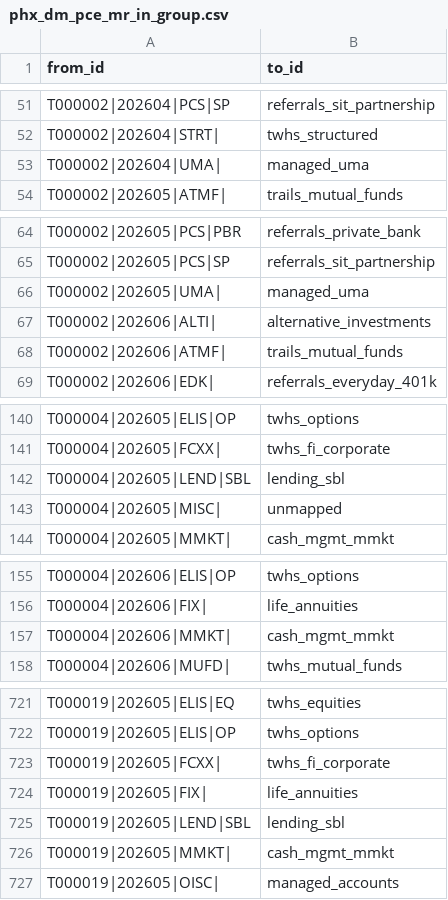
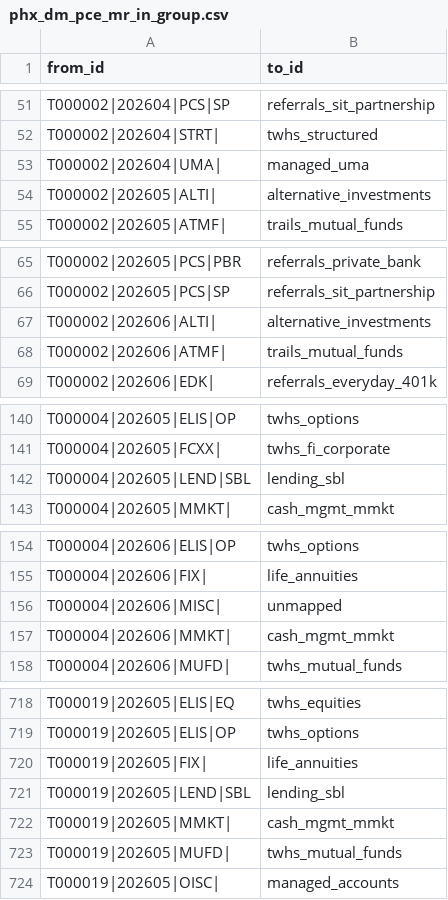
Before and after one commit to jmohan0606/pce-practice-demo, a CSV file: data/real_test/edges/phx_dm_pce_mr_in_group.csv, drawn as a sheet; only a part is shown, gaps mark what is left out; removed rows and columns are numbered as before the commit, all else as after; the diff covers the shown part only; the diff names each change by its address in the sheet, - before the commit and + after, or states it on an @@ line.

```diff
--- a/data/real_test/edges/phx_dm_pce_mr_in_group.csv
+++ b/data/real_test/edges/phx_dm_pce_mr_in_group.csv
+row 54: T000002|202605|ALTI| | alternative_investments
-row 66: T000002|202605|UMA| | managed_uma
-row 143: T000004|202605|MISC| | unmapped
+row 156: T000004|202606|MISC| | unmapped
-row 723: T000019|202605|FCXX| | twhs_fi_corporate
+row 723: T000019|202605|MUFD| | twhs_mutual_funds
```
Also changed, not shown: 5 added rows and 7 removed rows elsewhere in this file, data/real_test/edges/phx_dm_pce_mr_by_advisor.csv, data/real_test/edges/phx_dm_pce_mr_in_month.csv, 25 other files.
